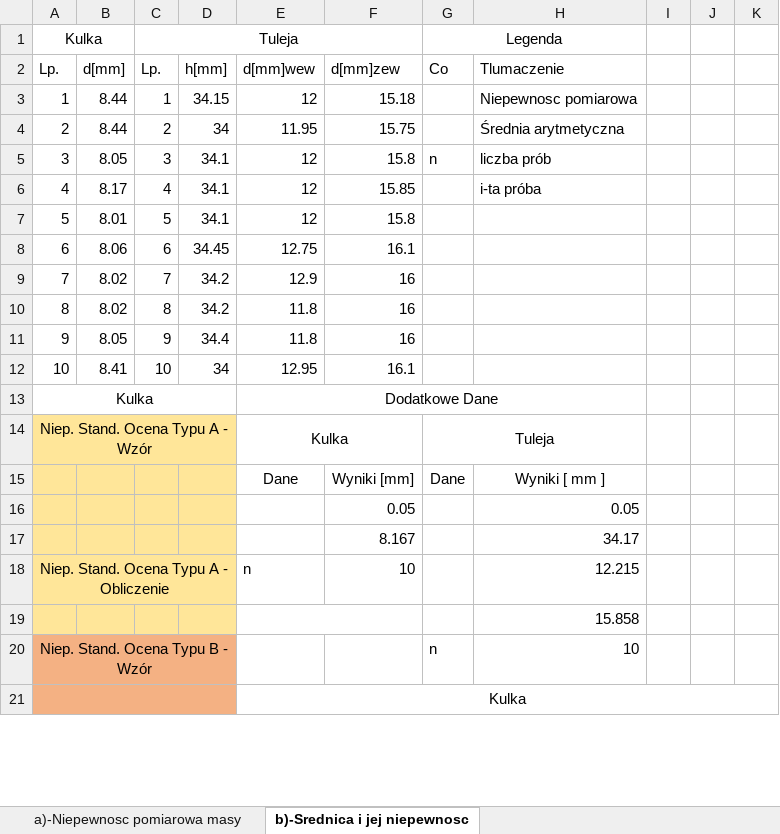
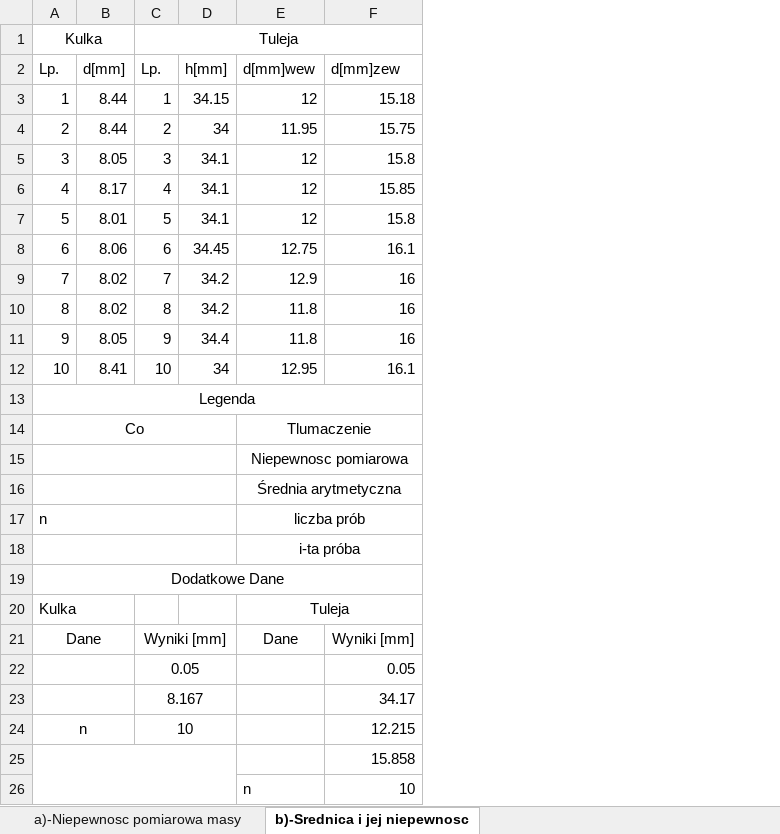
Before and after one commit to trunksBT/TempForSchool, an Excel workbook: Fizyka_Sprawka/Cw100_Kulki_Tuleje_Gestosc.xlsx, sheet b)-Srednica i jej niepewnosc, drawn as a sheet; only a part is shown; values as stored, in another font and other column widths than the file's, no borders; charts and pictures not drawn; removed rows and columns are numbered as before the commit, all else as after; the diff covers the shown part only; the diff names each change by its address in the sheet, - before the commit and + after, or states it on an @@ line.

Commit message:
T1: 100b finished, refactored

```diff
--- a/Fizyka_Sprawka/Cw100_Kulki_Tuleje_Gestosc.xlsx (sheet b)-Srednica i jej niepewnosc)
+++ b/Fizyka_Sprawka/Cw100_Kulki_Tuleje_Gestosc.xlsx (sheet b)-Srednica i jej niepewnosc)
-column G (Co), row 1: Legenda; rows 5-15: n |  |  |  |  |  |  |  |  | Tuleja | Dane
-column H (Tlumaczenie), rows 3-18: Niepewnosc pomiarowa | Średnia arytmetyczna | liczba prób | i-ta próba |  |  |  |  |  |  |  |  | Wyniki [ mm ] | 0.05 | 34.17 | 12.215
-column I, empty
-column J, empty
-column K, empty
@@ row 19 moved to row 13: Legenda @@
@@ column A (Lp.) renumbered from row 14 down @@
-E14 (d[mm]wew): Dodatkowe Dane
+E14 (d[mm]wew): Tlumaczenie
-A15:D15 fill: #FFE699
+A15:D15 fill: none
-E15 (d[mm]wew): Kulka
+E15 (d[mm]wew): Niepewnosc pomiarowa
+row 16:  |  |  |  | Średnia arytmetyczna
+row 17: n |  |  |  | liczba prób
+row 18:  |  |  |  | i-ta próba
@@ row 20 moved to row 19: Dodatkowe Dane @@
+row 20: Kulka |  |  |  | Tuleja
-A21:D22 fill: #FFE699
+A21:D22 fill: none
+A21:B21 merged
-C21 (Lp.): (empty)
+C21 (Lp.): Wyniki [mm]
+C21:D21 merged
+A22:B22 merged
-C22 (Lp.): (empty)
+C22 (Lp.): 0.05
+C22:D22 merged
+row 23:  |  | 8.167 |  |  | 34.17
+row 24: n |  | 10 |  |  | 12.215
-A25:D26 fill: #FFE699
+A25:D26 fill: none
+A25:D26 merged
-F25 (d[mm]zew): 8.167
+F25 (d[mm]zew): 15.858
-A18:D18 merged
-row 21:  |  |  |  | Kulka
```
Also changed, not shown: 12 removed rows, 9 edited cells, cell formats and merged cells elsewhere in this sheet, charts or pictures.
